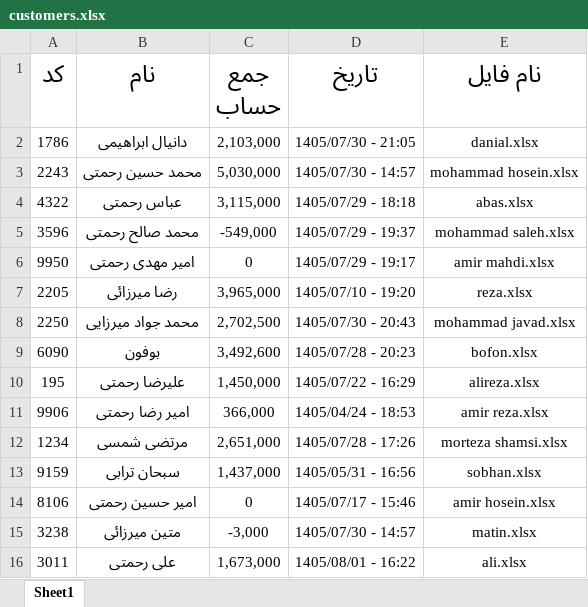
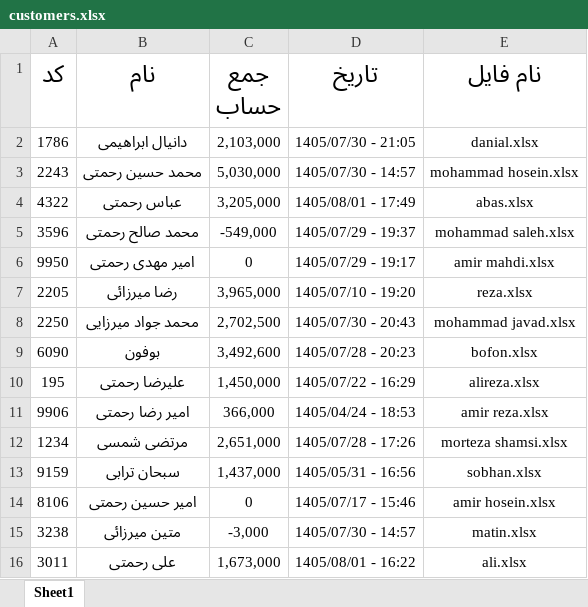
Before and after one commit to Hamidmarket/hesab, an Excel workbook: customers.xlsx, sheet Sheet1, drawn as a sheet; values as stored, in another font and other column widths than the file's, no borders; the diff names each change by its address in the sheet, - before the commit and + after, or states it on an @@ line.

```diff
--- a/customers.xlsx (sheet Sheet1)
+++ b/customers.xlsx (sheet Sheet1)
-C4 (جمع حساب): 3,115,000
+C4 (جمع حساب): 3,205,000
-D4 (تاریخ): 1405/07/29 - 18:18
+D4 (تاریخ): 1405/08/01 - 17:49
```
Also changed, not shown: customers/abas.xlsx, 2 other files.
